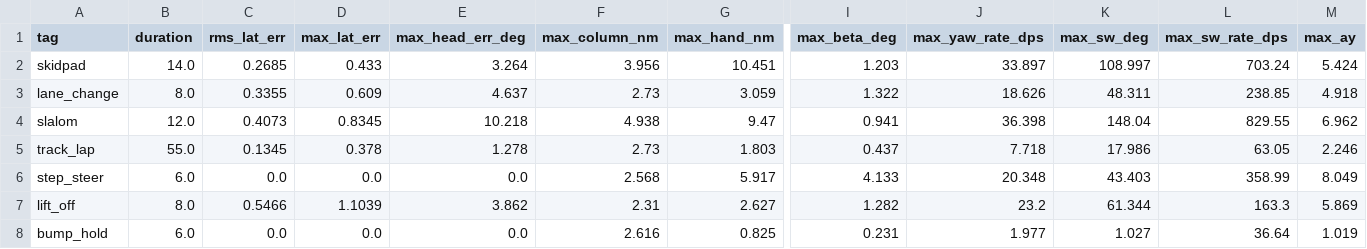
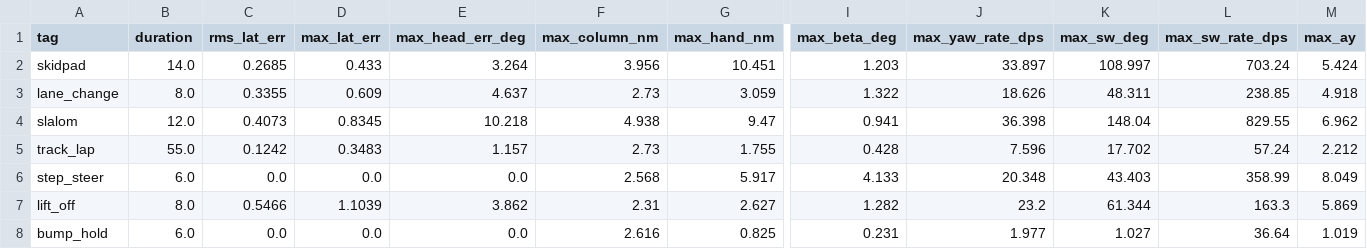
Before and after one commit to palamudin/DriveChain, a CSV file: results/driver/driver_summary.csv, drawn as a sheet; only a part is shown, gaps mark what is left out; the diff names each change by its address in the sheet, - before the commit and + after, or states it on an @@ line.

```diff
--- a/results/driver/driver_summary.csv
+++ b/results/driver/driver_summary.csv
-C5 (rms_lat_err): 0.1345
+C5 (rms_lat_err): 0.1242
-D5 (max_lat_err): 0.378
+D5 (max_lat_err): 0.3483
-E5 (max_head_err_deg): 1.278
+E5 (max_head_err_deg): 1.157
-G5 (max_hand_nm): 1.803
+G5 (max_hand_nm): 1.755
-I5 (max_beta_deg): 0.437
+I5 (max_beta_deg): 0.428
-J5 (max_yaw_rate_dps): 7.718
+J5 (max_yaw_rate_dps): 7.596
-K5 (max_sw_deg): 17.986
+K5 (max_sw_deg): 17.702
-L5 (max_sw_rate_dps): 63.05
+L5 (max_sw_rate_dps): 57.24
-M5 (max_ay): 2.246
+M5 (max_ay): 2.212
```
Also changed, not shown: results/perf.csv, 11 other files.
